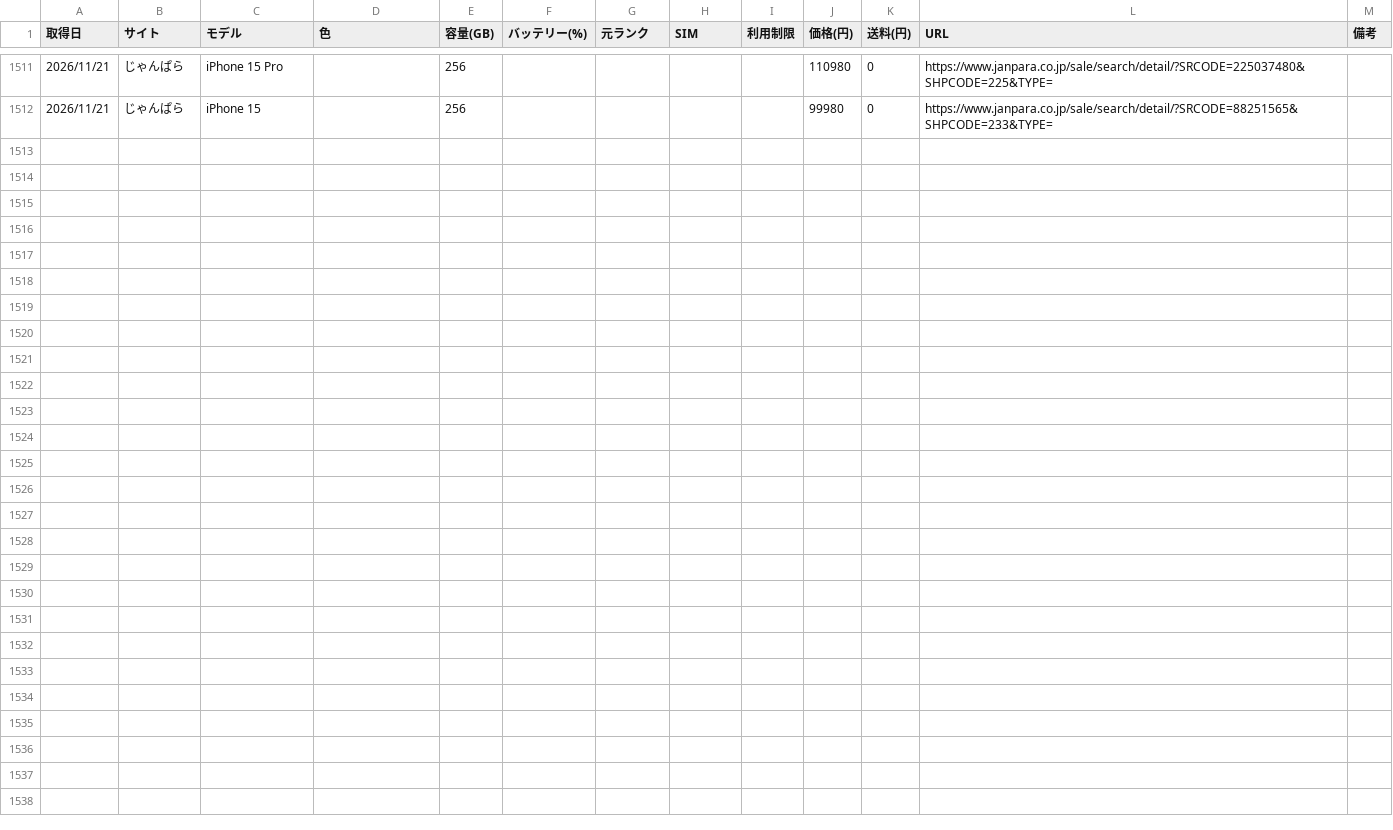
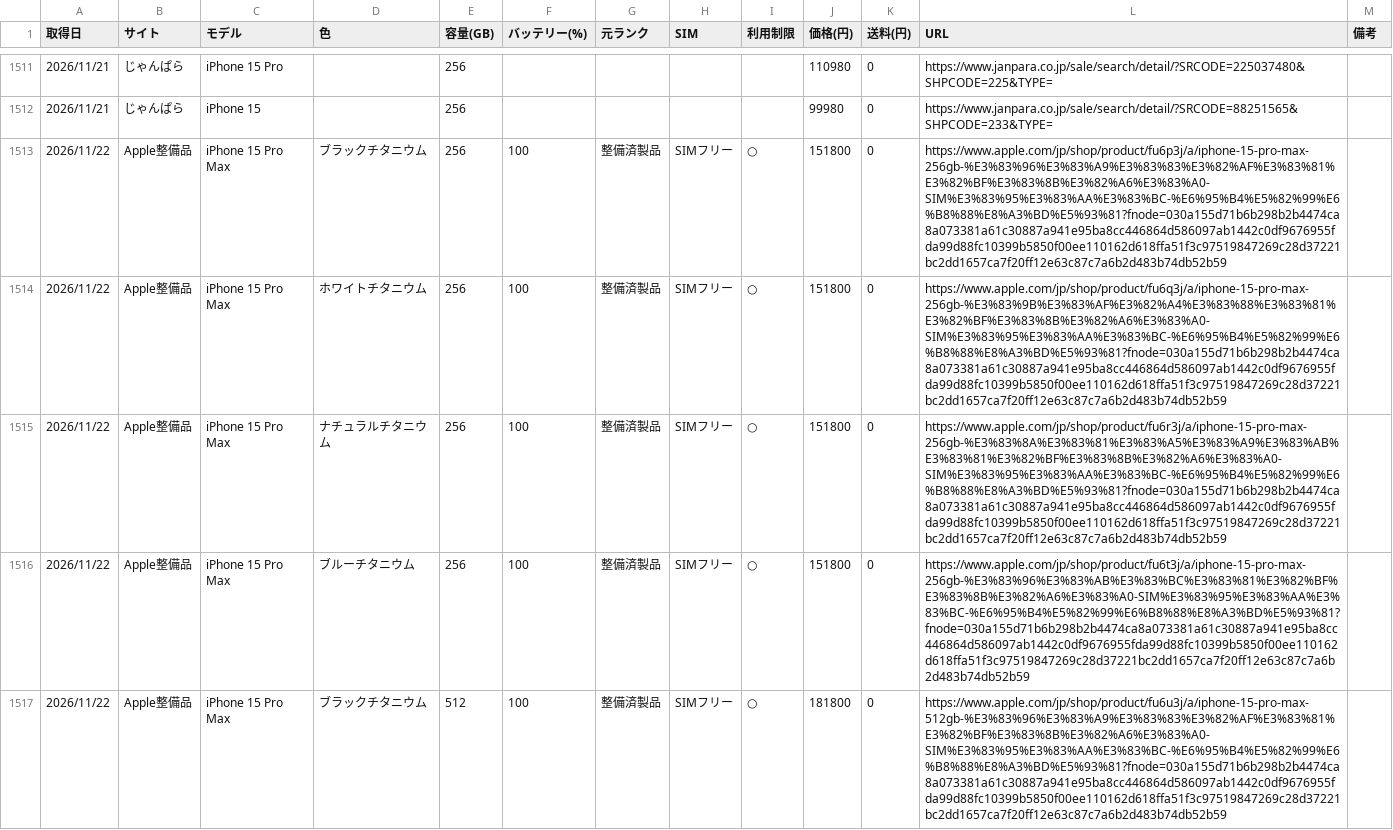
Before and after one commit to akaikenban6129-eng/iphone-price-tracker, a CSV file: data/prices.csv, drawn as a sheet; only a part is shown, gaps mark what is left out; the diff covers the shown part only; the diff names each change by its address in the sheet, - before the commit and + after, or states it on an @@ line.

Commit message:
prices 2026-11-22

```diff
--- a/data/prices.csv
+++ b/data/prices.csv
+row 1513: 2026/11/22 | Apple整備品 | iPhone 15 Pro Max | ブラックチタニウム | 256 | 100 | 整備済製品 | SIMフリー | ○ | 151800 | 0 | https://www.apple.com/jp/shop/product/fu6p3j/a/iphone-15-pro-max-256gb-%E3%83%96%E3%83%A9%E3%83%83%E3%82%AF%E3%83%81%E3%82%BF%E3%83%8B%E3%82%A6%E3%83%A0-SIM%E3%83%95%E3%83%AA%E3%83%BC-%E6%95%B4%E5%82%99%E6%B8%88%E8%A3%BD%E5%93%81?fnode=030a155d71b6b298b2b4474ca8a073381a61c30887a941e95ba8cc446864d586097ab1442c0df9676955fda99d88fc10399b5850f00ee110162d618ffa51f3c97519847269c28d37221bc2dd1657ca7f20ff12e63c87c7a6b2d483b74db52b59
+row 1514: 2026/11/22 | Apple整備品 | iPhone 15 Pro Max | ホワイトチタニウム | 256 | 100 | 整備済製品 | SIMフリー | ○ | 151800 | 0 | https://www.apple.com/jp/shop/product/fu6q3j/a/iphone-15-pro-max-256gb-%E3%83%9B%E3%83%AF%E3%82%A4%E3%83%88%E3%83%81%E3%82%BF%E3%83%8B%E3%82%A6%E3%83%A0-SIM%E3%83%95%E3%83%AA%E3%83%BC-%E6%95%B4%E5%82%99%E6%B8%88%E8%A3%BD%E5%93%81?fnode=030a155d71b6b298b2b4474ca8a073381a61c30887a941e95ba8cc446864d586097ab1442c0df9676955fda99d88fc10399b5850f00ee110162d618ffa51f3c97519847269c28d37221bc2dd1657ca7f20ff12e63c87c7a6b2d483b74db52b59
+row 1515: 2026/11/22 | Apple整備品 | iPhone 15 Pro Max | ナチュラルチタニウム | 256 | 100 | 整備済製品 | SIMフリー | ○ | 151800 | 0 | https://www.apple.com/jp/shop/product/fu6r3j/a/iphone-15-pro-max-256gb-%E3%83%8A%E3%83%81%E3%83%A5%E3%83%A9%E3%83%AB%E3%83%81%E3%82%BF%E3%83%8B%E3%82%A6%E3%83%A0-SIM%E3%83%95%E3%83%AA%E3%83%BC-%E6%95%B4%E5%82%99%E6%B8%88%E8%A3%BD%E5%93%81?fnode=030a155d71b6b298b2b4474ca8a073381a61c30887a941e95ba8cc446864d586097ab1442c0df9676955fda99d88fc10399b5850f00ee110162d618ffa51f3c97519847269c28d37221bc2dd1657ca7f20ff12e63c87c7a6b2d483b74db52b59
+row 1516: 2026/11/22 | Apple整備品 | iPhone 15 Pro Max | ブルーチタニウム | 256 | 100 | 整備済製品 | SIMフリー | ○ | 151800 | 0 | https://www.apple.com/jp/shop/product/fu6t3j/a/iphone-15-pro-max-256gb-%E3%83%96%E3%83%AB%E3%83%BC%E3%83%81%E3%82%BF%E3%83%8B%E3%82%A6%E3%83%A0-SIM%E3%83%95%E3%83%AA%E3%83%BC-%E6%95%B4%E5%82%99%E6%B8%88%E8%A3%BD%E5%93%81?fnode=030a155d71b6b298b2b4474ca8a073381a61c30887a941e95ba8cc446864d586097ab1442c0df9676955fda99d88fc10399b5850f00ee110162d618ffa51f3c97519847269c28d37221bc2dd1657ca7f20ff12e63c87c7a6b2d483b74db52b59
+row 1517: 2026/11/22 | Apple整備品 | iPhone 15 Pro Max | ブラックチタニウム | 512 | 100 | 整備済製品 | SIMフリー | ○ | 181800 | 0 | https://www.apple.com/jp/shop/product/fu6u3j/a/iphone-15-pro-max-512gb-%E3%83%96%E3%83%A9%E3%83%83%E3%82%AF%E3%83%81%E3%82%BF%E3%83%8B%E3%82%A6%E3%83%A0-SIM%E3%83%95%E3%83%AA%E3%83%BC-%E6%95%B4%E5%82%99%E6%B8%88%E8%A3%BD%E5%93%81?fnode=030a155d71b6b298b2b4474ca8a073381a61c30887a941e95ba8cc446864d586097ab1442c0df9676955fda99d88fc10399b5850f00ee110162d618ffa51f3c97519847269c28d37221bc2dd1657ca7f20ff12e63c87c7a6b2d483b74db52b59
```
Also changed, not shown: 4 added rows elsewhere in this file.
